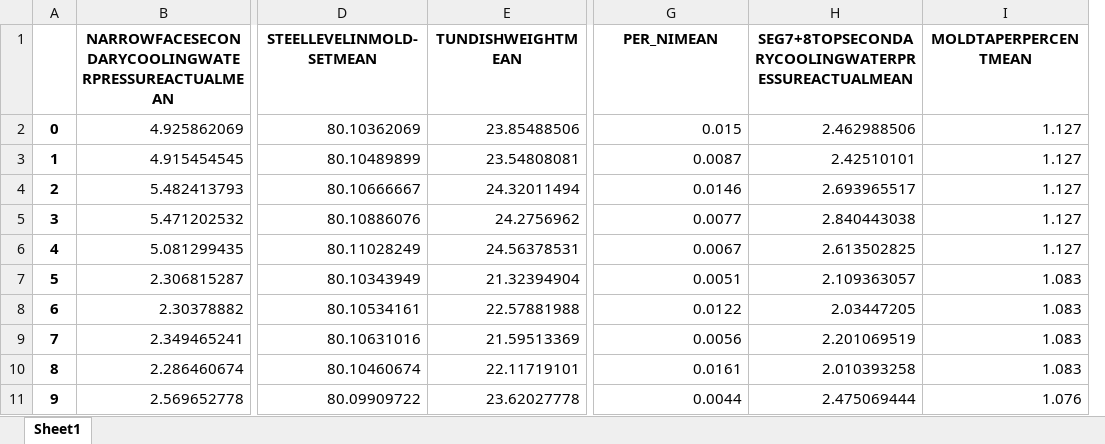
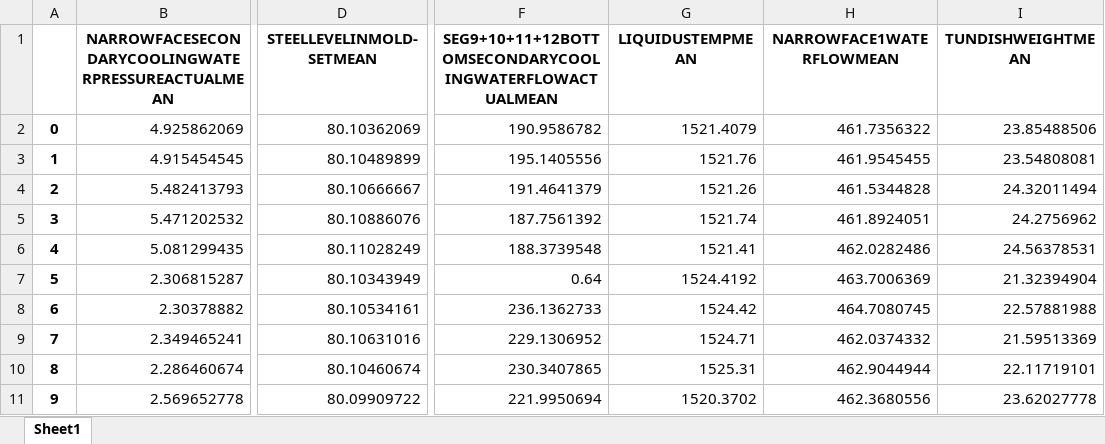
Before and after one commit to Subhigupta/Forward-Feature-Selection-Algorithm-on-AMNS-Data, an Excel workbook: Common_Data.xlsx, sheet Sheet1, drawn as a sheet; only a part is shown, gaps mark what is left out; values as stored, in another font and other column widths than the file's, no borders; removed rows and columns are numbered as before the commit, all else as after; the diff covers the shown part only; the diff names each change by its address in the sheet, - before the commit and + after, or states it on an @@ line.

Commit message:
2 ANN model with iterative feature selection algorithm on common   features was added which considers all output columns and best   configuration choice.

```diff
--- a/Common_Data.xlsx (sheet Sheet1)
+++ b/Common_Data.xlsx (sheet Sheet1)
-column E (TUNDISHWEIGHTMEAN), rows 2-11: 23.85488506 | 23.54808081 | 24.32011494 | 24.2756962 | 24.56378531 | 21.32394904 | 22.57881988 | 21.59513369 | 22.11719101 | 23.62027778
+column F, rows 1-11: SEG9+10+11+12BOTTOMSECONDARYCOOLINGWATERFLOWACTUALMEAN | 190.9586782 | 195.1405556 | 191.4641379 | 187.7561392 | 188.3739548 | 0.64 | 236.1362733 | 229.1306952 | 230.3407865 | 221.9950694
-G1: PER_NIMEAN
+G1: LIQUIDUSTEMPMEAN
-H1: SEG7+8TOPSECONDARYCOOLINGWATERPRESSUREACTUALMEAN
+H1: NARROWFACE1WATERFLOWMEAN
-I1: MOLDTAPERPERCENTMEAN
+I1: TUNDISHWEIGHTMEAN
-G2 (LIQUIDUSTEMPMEAN): 0.015
+G2 (LIQUIDUSTEMPMEAN): 1521.4079
-H2 (NARROWFACE1WATERFLOWMEAN): 2.462988506
+H2 (NARROWFACE1WATERFLOWMEAN): 461.7356322
-I2 (TUNDISHWEIGHTMEAN): 1.127
+I2 (TUNDISHWEIGHTMEAN): 23.85488506
-G3 (LIQUIDUSTEMPMEAN): 0.0087
+G3 (LIQUIDUSTEMPMEAN): 1521.76
-H3 (NARROWFACE1WATERFLOWMEAN): 2.42510101
+H3 (NARROWFACE1WATERFLOWMEAN): 461.9545455
-I3 (TUNDISHWEIGHTMEAN): 1.127
+I3 (TUNDISHWEIGHTMEAN): 23.54808081
-G4 (LIQUIDUSTEMPMEAN): 0.0146
+G4 (LIQUIDUSTEMPMEAN): 1521.26
-H4 (NARROWFACE1WATERFLOWMEAN): 2.693965517
+H4 (NARROWFACE1WATERFLOWMEAN): 461.5344828
-I4 (TUNDISHWEIGHTMEAN): 1.127
+I4 (TUNDISHWEIGHTMEAN): 24.32011494
-G5 (LIQUIDUSTEMPMEAN): 0.0077
+G5 (LIQUIDUSTEMPMEAN): 1521.74
-H5 (NARROWFACE1WATERFLOWMEAN): 2.840443038
+H5 (NARROWFACE1WATERFLOWMEAN): 461.8924051
-I5 (TUNDISHWEIGHTMEAN): 1.127
+I5 (TUNDISHWEIGHTMEAN): 24.2756962
-G6 (LIQUIDUSTEMPMEAN): 0.0067
+G6 (LIQUIDUSTEMPMEAN): 1521.41
-H6 (NARROWFACE1WATERFLOWMEAN): 2.613502825
+H6 (NARROWFACE1WATERFLOWMEAN): 462.0282486
-I6 (TUNDISHWEIGHTMEAN): 1.127
+I6 (TUNDISHWEIGHTMEAN): 24.56378531
-G7 (LIQUIDUSTEMPMEAN): 0.0051
+G7 (LIQUIDUSTEMPMEAN): 1524.4192
-H7 (NARROWFACE1WATERFLOWMEAN): 2.109363057
+H7 (NARROWFACE1WATERFLOWMEAN): 463.7006369
-I7 (TUNDISHWEIGHTMEAN): 1.083
+I7 (TUNDISHWEIGHTMEAN): 21.32394904
-G8 (LIQUIDUSTEMPMEAN): 0.0122
+G8 (LIQUIDUSTEMPMEAN): 1524.42
-H8 (NARROWFACE1WATERFLOWMEAN): 2.03447205
+H8 (NARROWFACE1WATERFLOWMEAN): 464.7080745
-I8 (TUNDISHWEIGHTMEAN): 1.083
+I8 (TUNDISHWEIGHTMEAN): 22.57881988
-G9 (LIQUIDUSTEMPMEAN): 0.0056
+G9 (LIQUIDUSTEMPMEAN): 1524.71
-H9 (NARROWFACE1WATERFLOWMEAN): 2.201069519
+H9 (NARROWFACE1WATERFLOWMEAN): 462.0374332
-I9 (TUNDISHWEIGHTMEAN): 1.083
+I9 (TUNDISHWEIGHTMEAN): 21.59513369
-G10 (LIQUIDUSTEMPMEAN): 0.0161
+G10 (LIQUIDUSTEMPMEAN): 1525.31
-H10 (NARROWFACE1WATERFLOWMEAN): 2.010393258
+H10 (NARROWFACE1WATERFLOWMEAN): 462.9044944
-I10 (TUNDISHWEIGHTMEAN): 1.083
+I10 (TUNDISHWEIGHTMEAN): 22.11719101
-G11 (LIQUIDUSTEMPMEAN): 0.0044
+G11 (LIQUIDUSTEMPMEAN): 1520.3702
-H11 (NARROWFACE1WATERFLOWMEAN): 2.475069444
+H11 (NARROWFACE1WATERFLOWMEAN): 462.3680556
-I11 (TUNDISHWEIGHTMEAN): 1.076
+I11 (TUNDISHWEIGHTMEAN): 23.62027778
```
Also changed, not shown: 1759 edited cells elsewhere in this sheet, Intersection_Data.xlsx, 4 other files.
